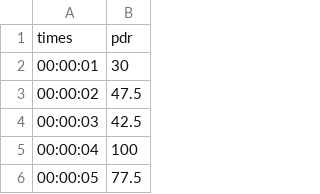
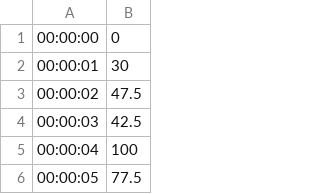
Before and after one commit to nabou5/dataset, a CSV file: without_attack3.csv, drawn as a sheet; only a part is shown.

Commit message:
Update without_attack3.csv

```diff
--- a/without_attack3.csv
+++ b/without_attack3.csv
@@ -1,2 +1,2 @@
-times,pdr
+00:00:00,0
 00:00:01,30
```
